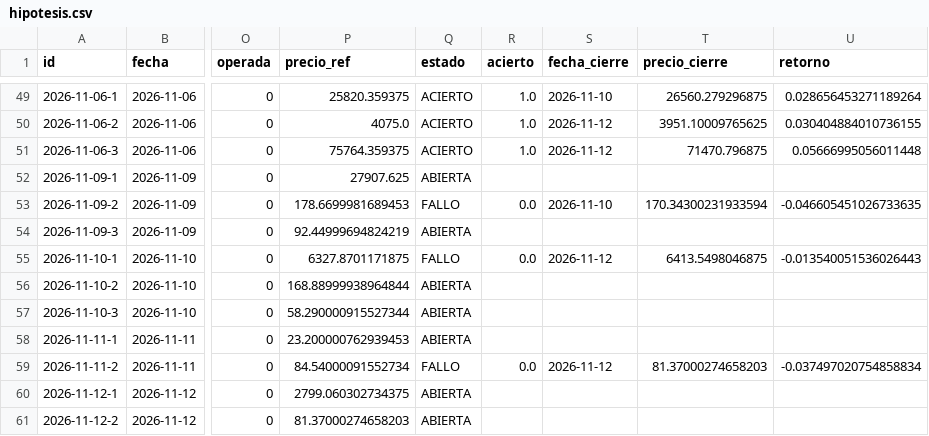
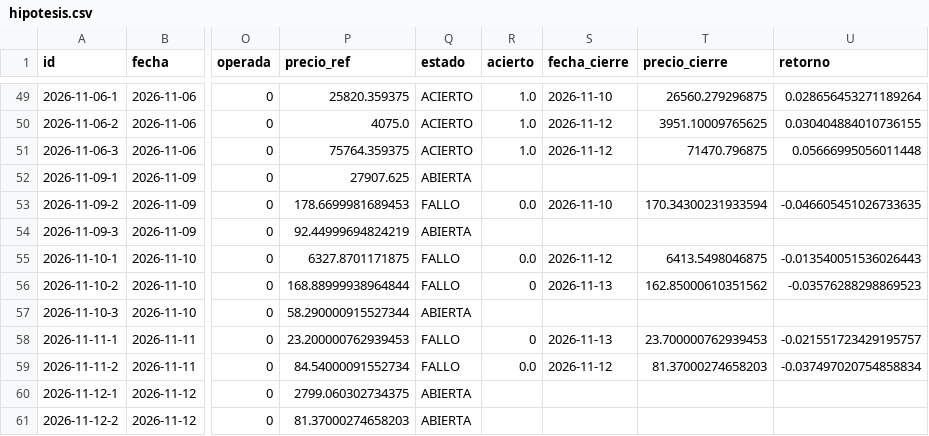
Before and after one commit to xqwertyx-ai/Tradingbot, a CSV file: data/dashboard/hipotesis.csv, drawn as a sheet; only a part is shown, gaps mark what is left out; the diff names each change by its address in the sheet, - before the commit and + after, or states it on an @@ line.

```diff
--- a/data/dashboard/hipotesis.csv
+++ b/data/dashboard/hipotesis.csv
-Q56 (estado): ABIERTA
+Q56 (estado): FALLO
-R56 (acierto): (empty)
+R56 (acierto): 0
-S56 (fecha_cierre): (empty)
+S56 (fecha_cierre): 2026-11-13
-T56 (precio_cierre): (empty)
+T56 (precio_cierre): 162.85000610351562
-U56 (retorno): (empty)
+U56 (retorno): -0.03576288298869523
-Q58 (estado): ABIERTA
+Q58 (estado): FALLO
-R58 (acierto): (empty)
+R58 (acierto): 0
-S58 (fecha_cierre): (empty)
+S58 (fecha_cierre): 2026-11-13
-T58 (precio_cierre): (empty)
+T58 (precio_cierre): 23.700000762939453
-U58 (retorno): (empty)
+U58 (retorno): -0.021551723429195757
```
Also changed, not shown: 10 other files.
